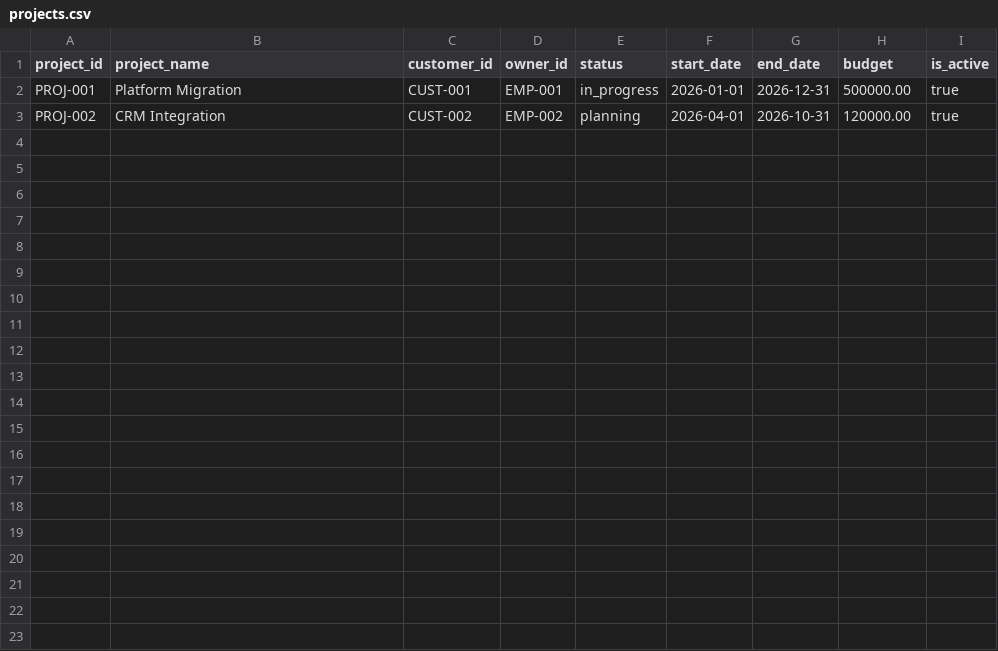
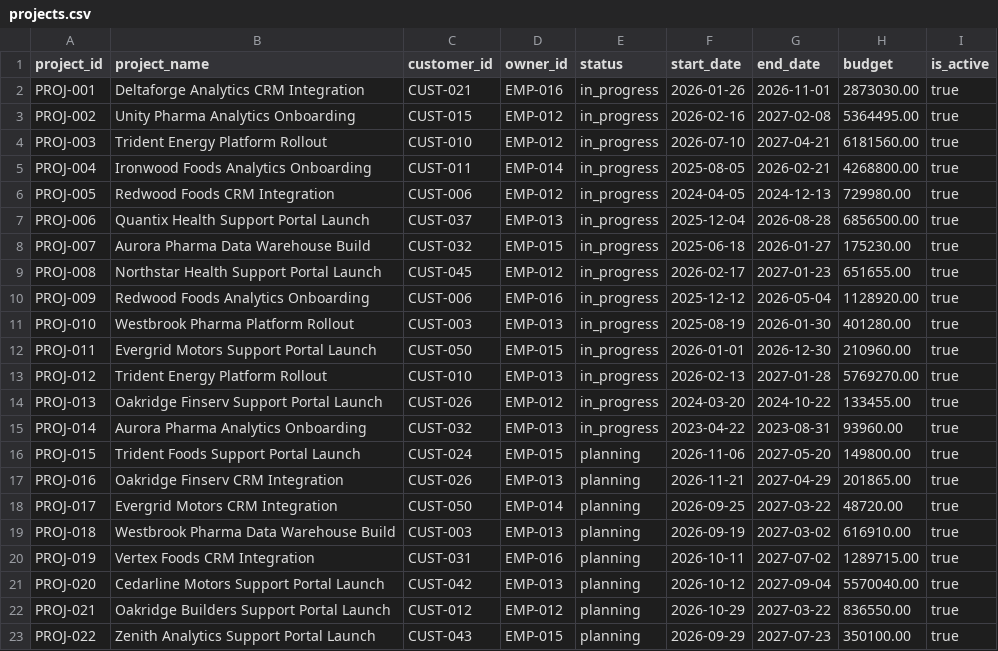
Before and after one commit to YuvrajGaykhe/Autonomous-Enterprise-Intelligence-Platform, a CSV file: data/demo/projects.csv, drawn as a sheet.

Commit message:
E2: Add deterministic demo dataset generator
scripts/seed_demo.py (make seed) regenerates data/demo from a fixed seed
and snapshot date: one organization, 24 employees, 50 customers, 44 deals,
22 projects, 80 support tickets (repeated tickets for selected customers
and a churn-risk burst alongside an active deal) and 12 documents with
full body text. References resolve inside the dataset and values stay
within the D1 canonical vocabulary, so every record normalizes and
validates cleanly as csv_demo, odoo_mock and rest_mock payloads.

--check reports stale files without writing. The script writes files only;
ingestion remains the sole path into PostgreSQL.

```diff
--- a/data/demo/projects.csv
+++ b/data/demo/projects.csv
@@ -1,3 +1,23 @@
 project_id,project_name,customer_id,owner_id,status,start_date,end_date,budget,is_active
-PROJ-001,Platform Migration,CUST-001,EMP-001,in_progress,2026-01-01,2026-12-31,500000.00,true
-PROJ-002,CRM Integration,CUST-002,EMP-002,planning,2026-04-01,2026-10-31,120000.00,true
+PROJ-001,Deltaforge Analytics CRM Integration,CUST-021,EMP-016,in_progress,2026-01-26,2026-11-01,2873030.00,true
+PROJ-002,Unity Pharma Analytics Onboarding,CUST-015,EMP-012,in_progress,2026-02-16,2027-02-08,5364495.00,true
+PROJ-003,Trident Energy Platform Rollout,CUST-010,EMP-012,in_progress,2026-07-10,2027-04-21,6181560.00,true
+PROJ-004,Ironwood Foods Analytics Onboarding,CUST-011,EMP-014,in_progress,2025-08-05,2026-02-21,4268800.00,true
+PROJ-005,Redwood Foods CRM Integration,CUST-006,EMP-012,in_progress,2024-04-05,2024-12-13,729980.00,true
+PROJ-006,Quantix Health Support Portal Launch,CUST-037,EMP-013,in_progress,2025-12-04,2026-08-28,6856500.00,true
+PROJ-007,Aurora Pharma Data Warehouse Build,CUST-032,EMP-015,in_progress,2025-06-18,2026-01-27,175230.00,true
+PROJ-008,Northstar Health Support Portal Launch,CUST-045,EMP-012,in_progress,2026-02-17,2027-01-23,651655.00,true
+PROJ-009,Redwood Foods Analytics Onboarding,CUST-006,EMP-016,in_progress,2025-12-12,2026-05-04,1128920.00,true
+PROJ-010,Westbrook Pharma Platform Rollout,CUST-003,EMP-013,in_progress,2025-08-19,2026-01-30,401280.00,true
+PROJ-011,Evergrid Motors Support Portal Launch,CUST-050,EMP-015,in_progress,2026-01-01,2026-12-30,210960.00,true
+PROJ-012,Trident Energy Platform Rollout,CUST-010,EMP-013,in_progress,2026-02-13,2027-01-28,5769270.00,true
+PROJ-013,Oakridge Finserv Support Portal Launch,CUST-026,EMP-012,in_progress,2024-03-20,2024-10-22,133455.00,true
+PROJ-014,Aurora Pharma Analytics Onboarding,CUST-032,EMP-013,in_progress,2023-04-22,2023-08-31,93960.00,true
+PROJ-015,Trident Foods Support Portal Launch,CUST-024,EMP-015,planning,2026-11-06,2027-05-20,149800.00,true
+PROJ-016,Oakridge Finserv CRM Integration,CUST-026,EMP-013,planning,2026-11-21,2027-04-29,201865.00,true
+PROJ-017,Evergrid Motors CRM Integration,CUST-050,EMP-014,planning,2026-09-25,2027-03-22,48720.00,true
+PROJ-018,Westbrook Pharma Data Warehouse Build,CUST-003,EMP-013,planning,2026-09-19,2027-03-02,616910.00,true
+PROJ-019,Vertex Foods CRM Integration,CUST-031,EMP-016,planning,2026-10-11,2027-07-02,1289715.00,true
+PROJ-020,Cedarline Motors Support Portal Launch,CUST-042,EMP-013,planning,2026-10-12,2027-09-04,5570040.00,true
+PROJ-021,Oakridge Builders Support Portal Launch,CUST-012,EMP-012,planning,2026-10-29,2027-03-22,836550.00,true
+PROJ-022,Zenith Analytics Support Portal Launch,CUST-043,EMP-015,planning,2026-09-29,2027-07-23,350100.00,true
```
Also changed, not shown: data/demo/customers.csv, data/demo/deals.csv, 7 other files.
